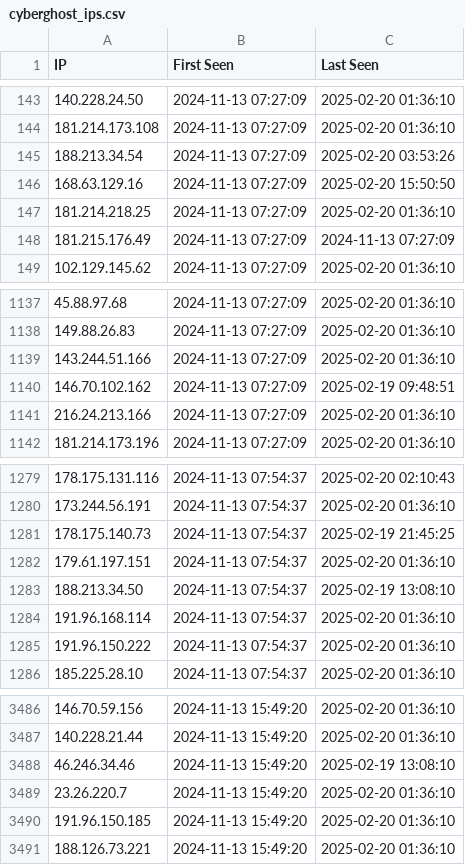
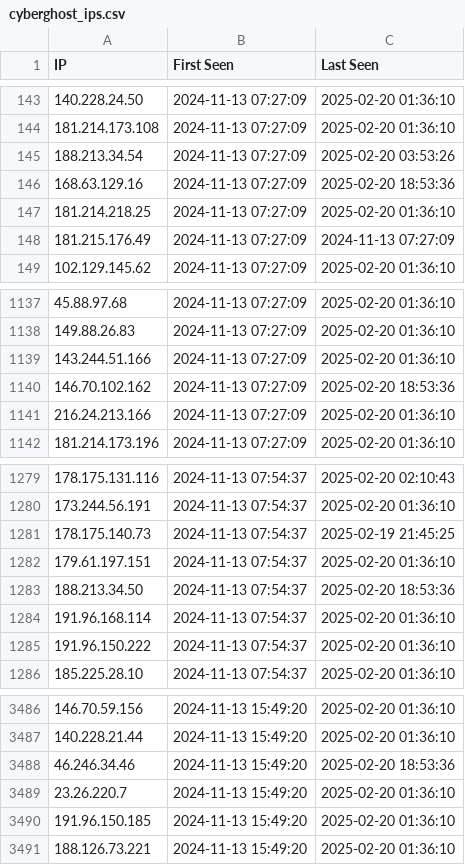
Before and after one commit to sudesh0sudesh/PIA-IPs, a CSV file: cyberghost_ips.csv, drawn as a sheet; only a part is shown, gaps mark what is left out.

```diff
--- a/cyberghost_ips.csv
+++ b/cyberghost_ips.csv
@@ -145,3 +145,3 @@ IP,First Seen,Last Seen
 188.213.34.54,2024-11-13 07:27:09,2025-02-20 03:53:26
-168.63.129.16,2024-11-13 07:27:09,2025-02-20 15:50:50
+168.63.129.16,2024-11-13 07:27:09,2025-02-20 18:53:36
 181.214.218.25,2024-11-13 07:27:09,2025-02-20 01:36:10
@@ -1139,3 +1139,3 @@ IP,First Seen,Last Seen
 143.244.51.166,2024-11-13 07:27:09,2025-02-20 01:36:10
-146.70.102.162,2024-11-13 07:27:09,2025-02-19 09:48:51
+146.70.102.162,2024-11-13 07:27:09,2025-02-20 18:53:36
 216.24.213.166,2024-11-13 07:27:09,2025-02-20 01:36:10
@@ -1282,3 +1282,3 @@ IP,First Seen,Last Seen
 179.61.197.151,2024-11-13 07:54:37,2025-02-20 01:36:10
-188.213.34.50,2024-11-13 07:54:37,2025-02-19 13:08:10
+188.213.34.50,2024-11-13 07:54:37,2025-02-20 18:53:36
 191.96.168.114,2024-11-13 07:54:37,2025-02-20 01:36:10
@@ -3487,3 +3487,3 @@ IP,First Seen,Last Seen
 140.228.21.44,2024-11-13 15:49:20,2025-02-20 01:36:10
-46.246.34.46,2024-11-13 15:49:20,2025-02-19 13:08:10
+46.246.34.46,2024-11-13 15:49:20,2025-02-20 18:53:36
 23.26.220.7,2024-11-13 15:49:20,2025-02-20 01:36:10
```
